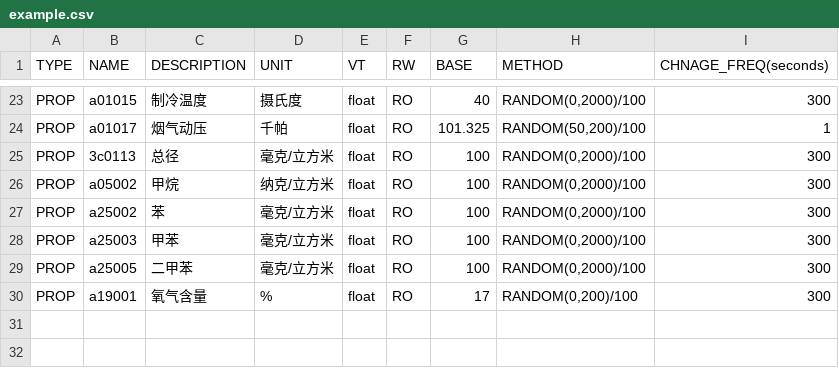
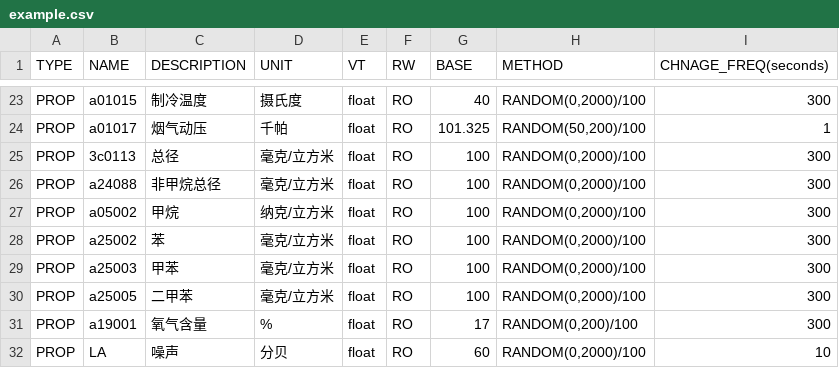
Before and after one commit to freeioe/freeioe_example_apps, a CSV file: sim/sim_tpl/tpl/example.csv, drawn as a sheet; only a part is shown, gaps mark what is left out; the diff names each change by its address in the sheet, - before the commit and + after, or states it on an @@ line.

```diff
--- a/sim/sim_tpl/tpl/example.csv
+++ b/sim/sim_tpl/tpl/example.csv
+row 26: PROP | a24088 | 非甲烷总径 | 毫克/立方米 | float | RO | 100 | RANDOM(0,2000)/100 | 300
+row 32: PROP | LA | 噪声 | 分贝 | float | RO | 60 | RANDOM(0,2000)/100 | 10
```
Also changed, not shown: 2 other files.
